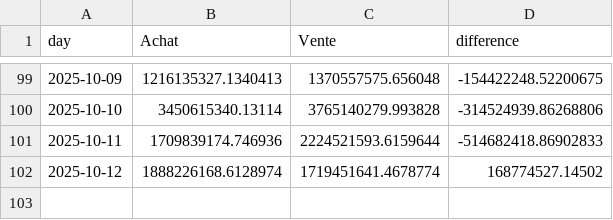
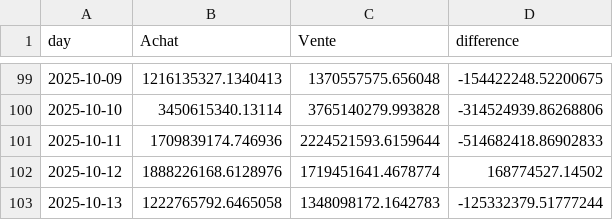
Before and after one commit to yassinedkk/binance, a CSV file: df_normal.csv, drawn as a sheet; only a part is shown, gaps mark what is left out.

```diff
--- a/df_normal.csv
+++ b/df_normal.csv
@@ -101,2 +101,3 @@ day,Achat,Vente,difference
 2025-10-11,1709839174.746936,2224521593.6159644,-514682418.86902833
-2025-10-12,1888226168.6128974,1719451641.4678774,168774527.14502
+2025-10-12,1888226168.6128976,1719451641.4678774,168774527.14502
+2025-10-13,1222765792.6465058,1348098172.1642783,-125332379.51777244
```
Also changed, not shown: df_whale.csv, q_whale.csv.
